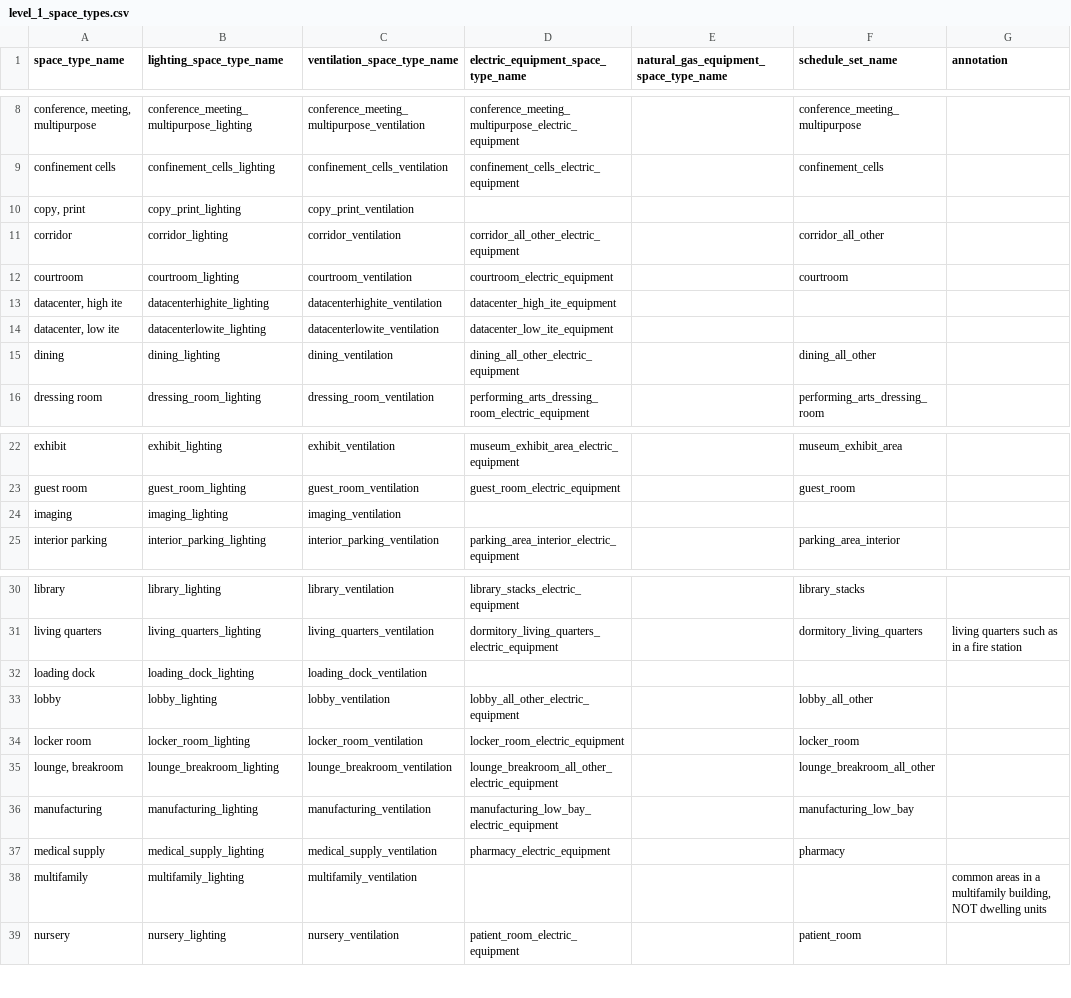
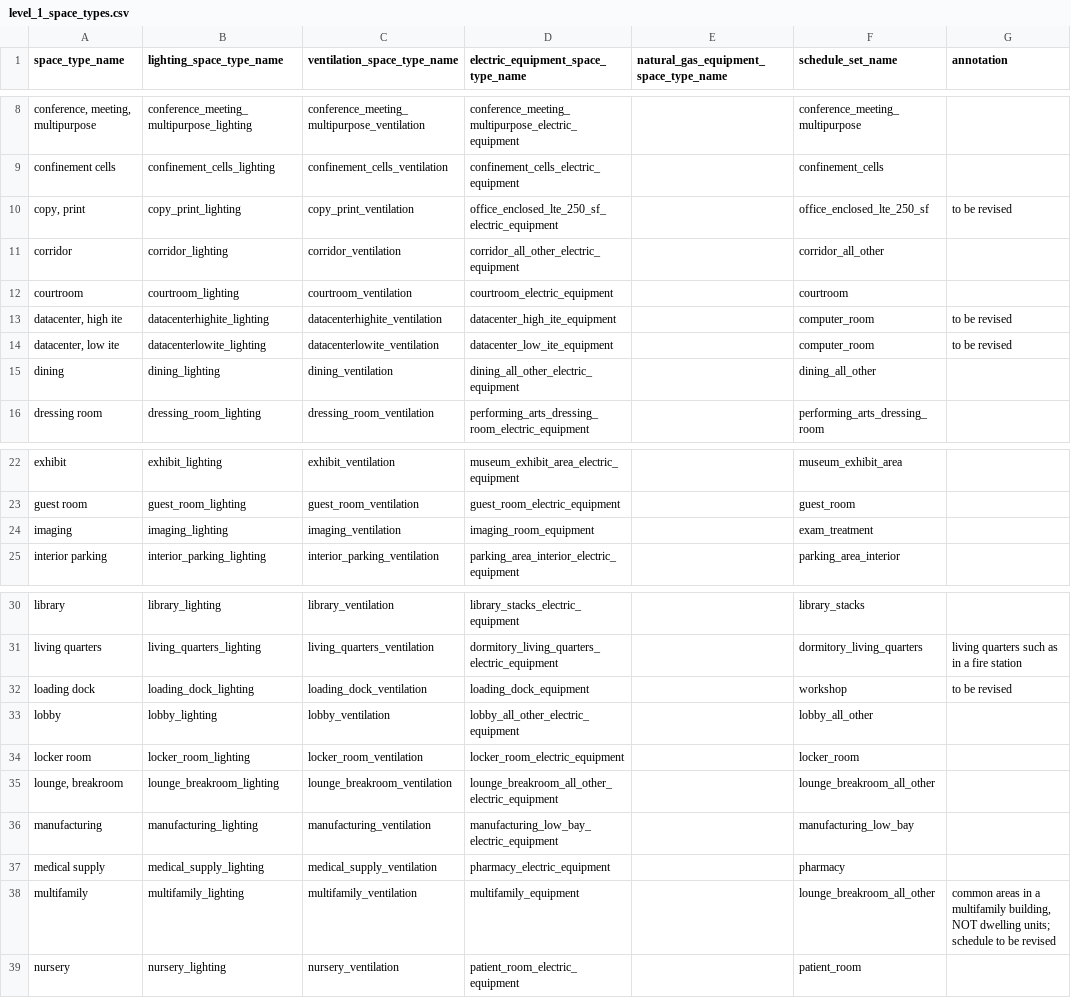
Before and after one commit to NREL/openstudio-standards, a CSV file: data/openstudio_standards_data/database_files/level_1_space_types.csv, drawn as a sheet; only a part is shown, gaps mark what is left out; the diff names each change by its address in the sheet, - before the commit and + after, or states it on an @@ line.

Commit message:
Misc changes to schedule assignement and loads.

```diff
--- a/data/openstudio_standards_data/database_files/level_1_space_types.csv
+++ b/data/openstudio_standards_data/database_files/level_1_space_types.csv
-D10: (empty)
+D10: office_enclosed_lte_250_sf_electric_equipment
-F10 (schedule_set_name): (empty)
+F10 (schedule_set_name): office_enclosed_lte_250_sf
-G10 (annotation): (empty)
+G10 (annotation): to be revised
-F13:F14 (schedule_set_name): (empty)
+F13:F14 (schedule_set_name): computer_room
-G13:G14 (annotation): (empty)
+G13:G14 (annotation): to be revised
-D24: (empty)
+D24: imaging_room_equipment
-F24 (schedule_set_name): (empty)
+F24 (schedule_set_name): exam_treatment
-D32: (empty)
+D32: loading_dock_equipment
-F32 (schedule_set_name): (empty)
+F32 (schedule_set_name): workshop
-G32 (annotation): (empty)
+G32 (annotation): to be revised
-D38: (empty)
+D38: multifamily_equipment
-F38 (schedule_set_name): (empty)
+F38 (schedule_set_name): lounge_breakroom_all_other
-G38 (annotation): …NOT dwelling units
+G38 (annotation): …NOT dwelling units; schedule to be revised
```
Also changed, not shown: data/openstudio_standards_data/database_files/level_2_electric_equipment.csv, 2 other files.
